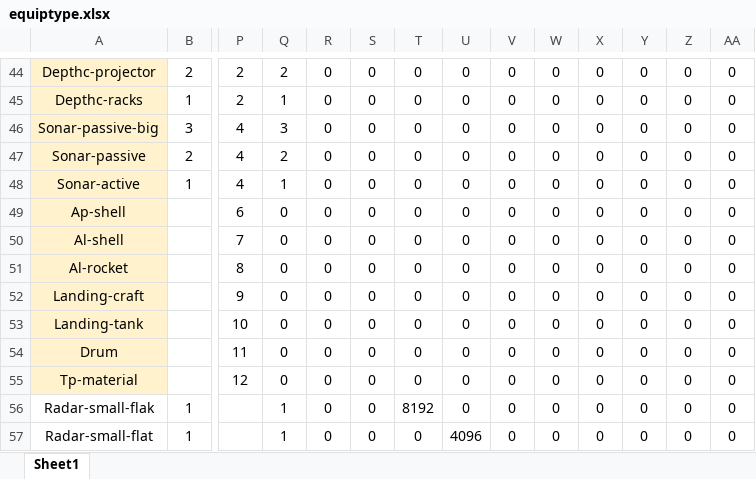
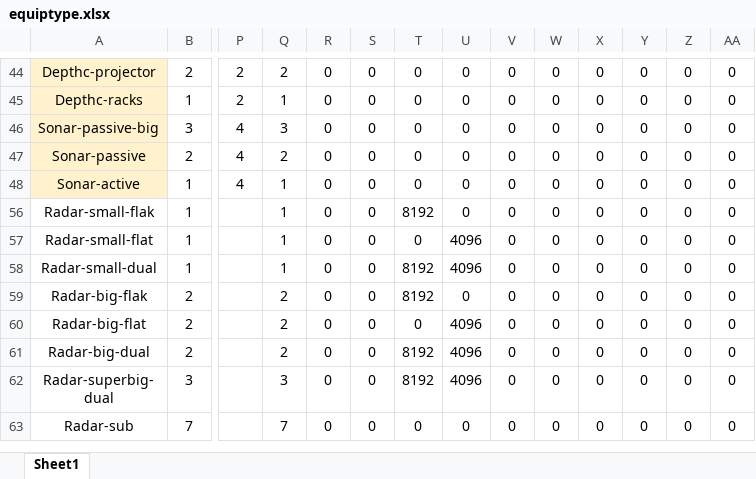
Before and after one commit to ibicdlcod/GuoMuoRuoProject, an Excel workbook: doc/worldview and mechanics/equiptype.xlsx, sheet Sheet1, drawn as a sheet; only a part is shown, gaps mark what is left out; the shorter side is filled out with more unchanged rows; values as stored, in another font and other column widths than the file's, no borders; rows hold the shown columns only; the diff covers the shown part only; the diff names each change by its address in the sheet, - before the commit and + after, or states it on an @@ line.

```diff
--- a/doc/worldview and mechanics/equiptype.xlsx (sheet Sheet1)
+++ b/doc/worldview and mechanics/equiptype.xlsx (sheet Sheet1)
@@ row 49 hidden: Ap-shell |  | 6 | 0 | 0 | 0 | 0 | 0 | 0 | 0 | 0 | 0 | 0 | 0 @@
@@ row 50 hidden: Al-shell |  | 7 | 0 | 0 | 0 | 0 | 0 | 0 | 0 | 0 | 0 | 0 | 0 @@
@@ row 51 hidden: Al-rocket |  | 8 | 0 | 0 | 0 | 0 | 0 | 0 | 0 | 0 | 0 | 0 | 0 @@
@@ row 52 hidden: Landing-craft |  | 9 | 0 | 0 | 0 | 0 | 0 | 0 | 0 | 0 | 0 | 0 | 0 @@
@@ row 53 hidden: Landing-tank |  | 10 | 0 | 0 | 0 | 0 | 0 | 0 | 0 | 0 | 0 | 0 | 0 @@
@@ row 54 hidden: Drum |  | 11 | 0 | 0 | 0 | 0 | 0 | 0 | 0 | 0 | 0 | 0 | 0 @@
@@ row 55 hidden: Tp-material |  | 12 | 0 | 0 | 0 | 0 | 0 | 0 | 0 | 0 | 0 | 0 | 0 @@
```
Also changed, not shown: 54 hidden or unhidden rows and 1 edited cell elsewhere in this sheet, doc/worldview and mechanics/equipment.xlsx, 6 other files.
